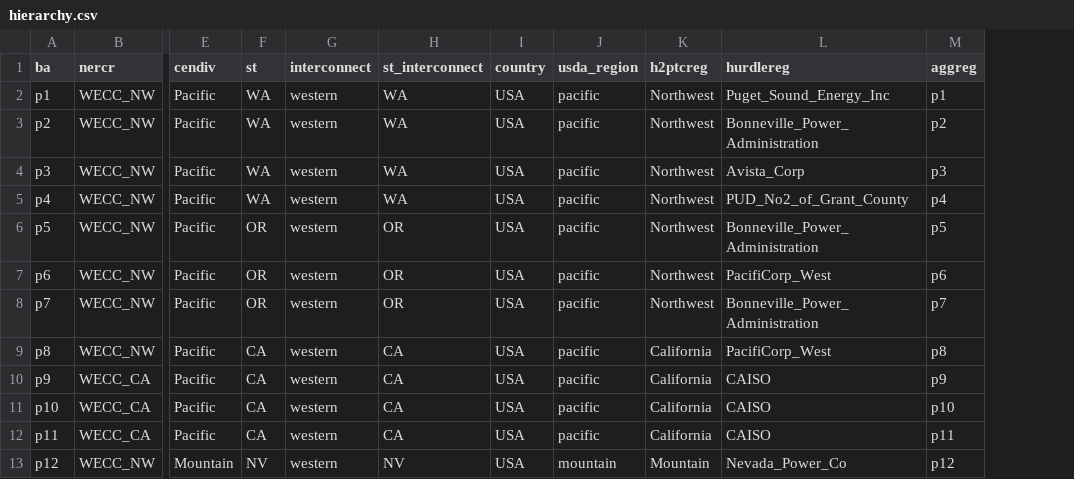
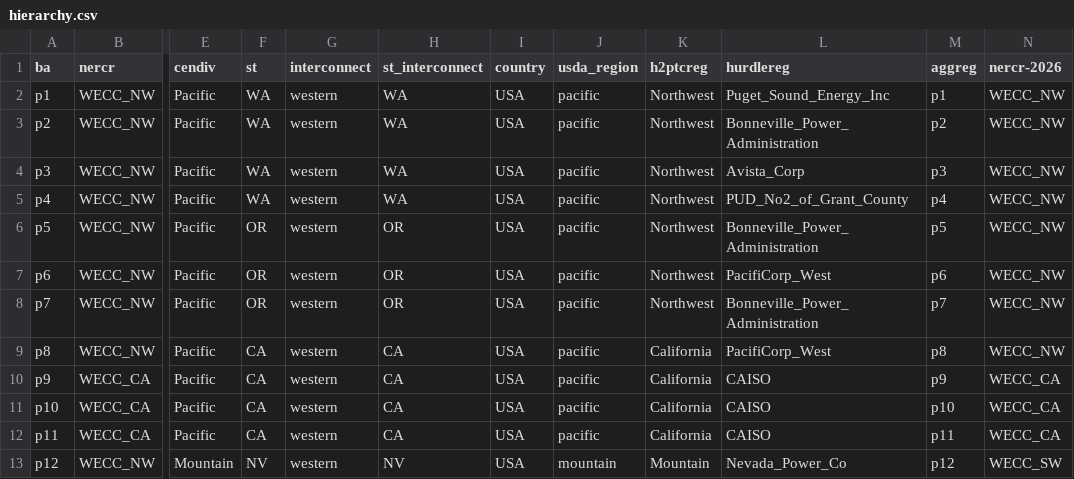
Before and after one commit to gschivley/PowerGenome-data, a CSV file: cache_data/hierarchy.csv, drawn as a sheet; only a part is shown, gaps mark what is left out; the diff names each change by its address in the sheet, - before the commit and + after, or states it on an @@ line.

Commit message:
Add maping to 2026 NERC LTRA assessment areas

```diff
--- a/cache_data/hierarchy.csv
+++ b/cache_data/hierarchy.csv
+column N (nercr-2026), rows 2-13: WECC_NW | WECC_NW | WECC_NW | WECC_NW | WECC_NW | WECC_NW | WECC_NW | WECC_NW | WECC_CA | WECC_CA | WECC_CA | WECC_SW
```
